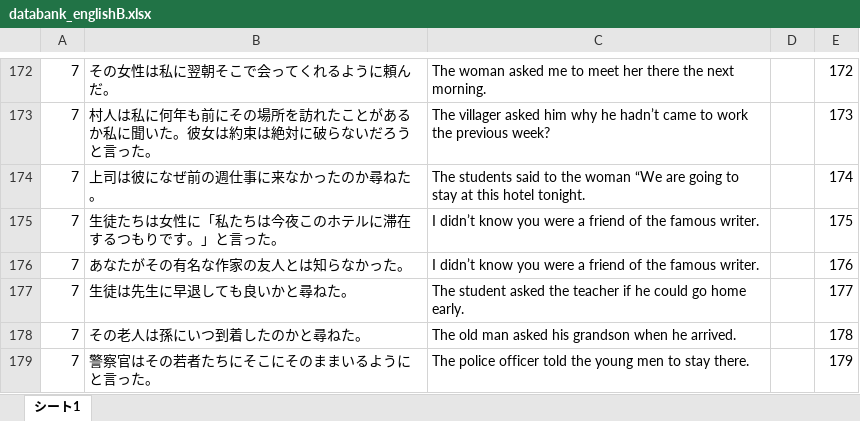
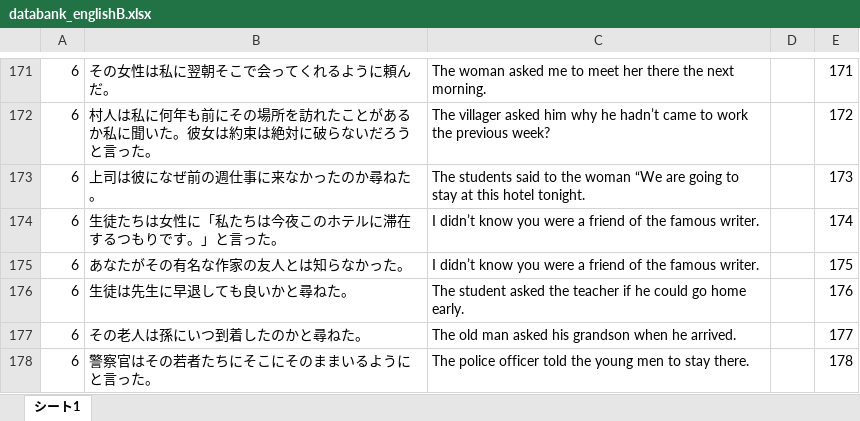
Before and after one commit to EbinaKai/englishb_autocreator, an Excel workbook: databank_englishB.xlsx, sheet シート1, drawn as a sheet; only a part is shown, gaps mark what is left out; values as stored, in another font and other column widths than the file's, no borders; charts and pictures not drawn; addresses are those after the commit; the diff covers the shown part only; the diff names each change by its address in the sheet, - before the commit and + after, or states it on an @@ line.

```diff
--- a/databank_englishB.xlsx (sheet シート1)
+++ b/databank_englishB.xlsx (sheet シート1)
-A171:A178: 7
+A171:A178: 6
-E171: 172
+E171: 171
-E172: 173
+E172: 172
-E173: 174
+E173: 173
-E174: 175
+E174: 174
-E175: 176
+E175: 175
-E176: 177
+E176: 176
-E177: 178
+E177: 177
-E178: 179
+E178: 178
```
Also changed, not shown: 1 removed row and 95 edited cells elsewhere in this sheet, databank_englishB-copy.xlsx, 3 other files.
